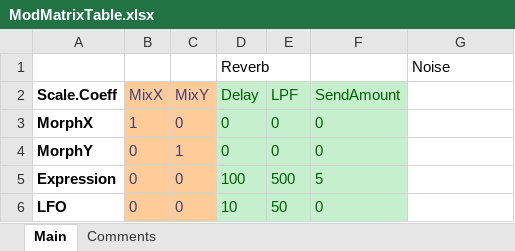
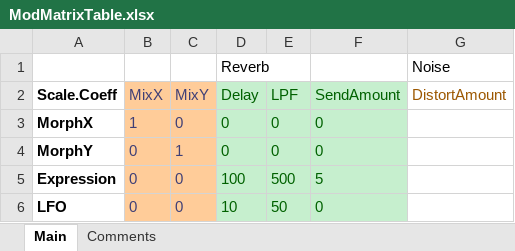
Before and after one commit to MayaComposer/master-thesis, an Excel workbook: ModMatrix/ModMatrixTable.xlsx, sheet Main, drawn as a sheet; values as stored, in another font and other column widths than the file's, no borders; the diff names each change by its address in the sheet, - before the commit and + after, or states it on an @@ line.

```diff
--- a/ModMatrix/ModMatrixTable.xlsx (sheet Main)
+++ b/ModMatrix/ModMatrixTable.xlsx (sheet Main)
-G2: (empty)
+G2: DistortAmount
```
Also changed, not shown: sheet Comments, 4 other files.
